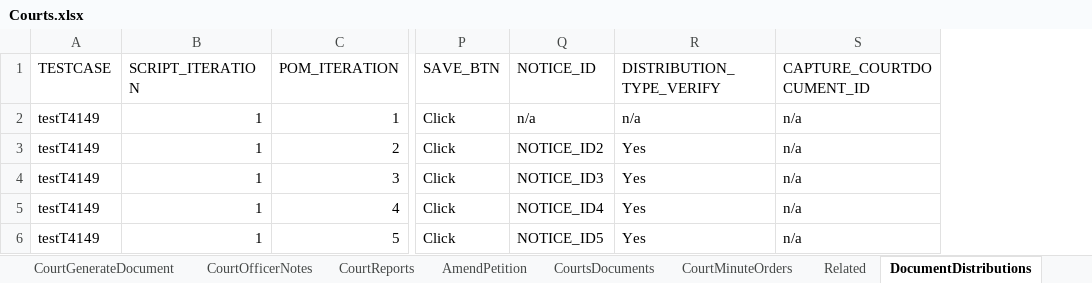
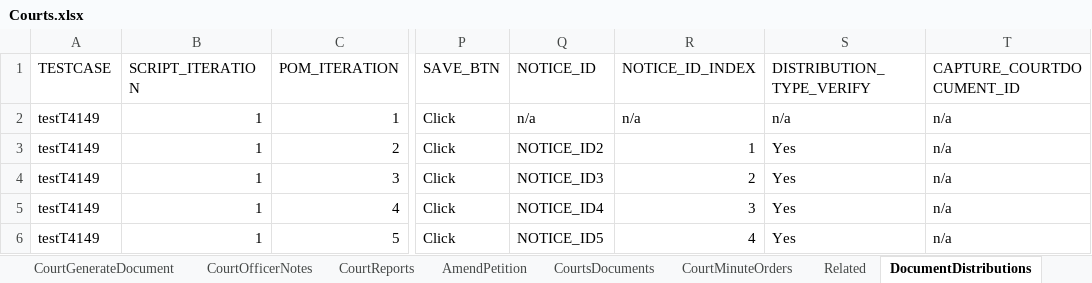
Before and after one commit to Devendra007-star/TestData, an Excel workbook: Courts.xlsx, sheet DocumentDistributions, drawn as a sheet; only a part is shown, gaps mark what is left out; values as stored, in another font and other column widths than the file's, no borders; the diff names each change by its address in the sheet, - before the commit and + after, or states it on an @@ line.

Commit message:
Add files via upload

```diff
--- a/Courts.xlsx (sheet DocumentDistributions)
+++ b/Courts.xlsx (sheet DocumentDistributions)
+column R (NOTICE_ID_INDEX), rows 2-6: n/a | 1 | 2 | 3 | 4
```
